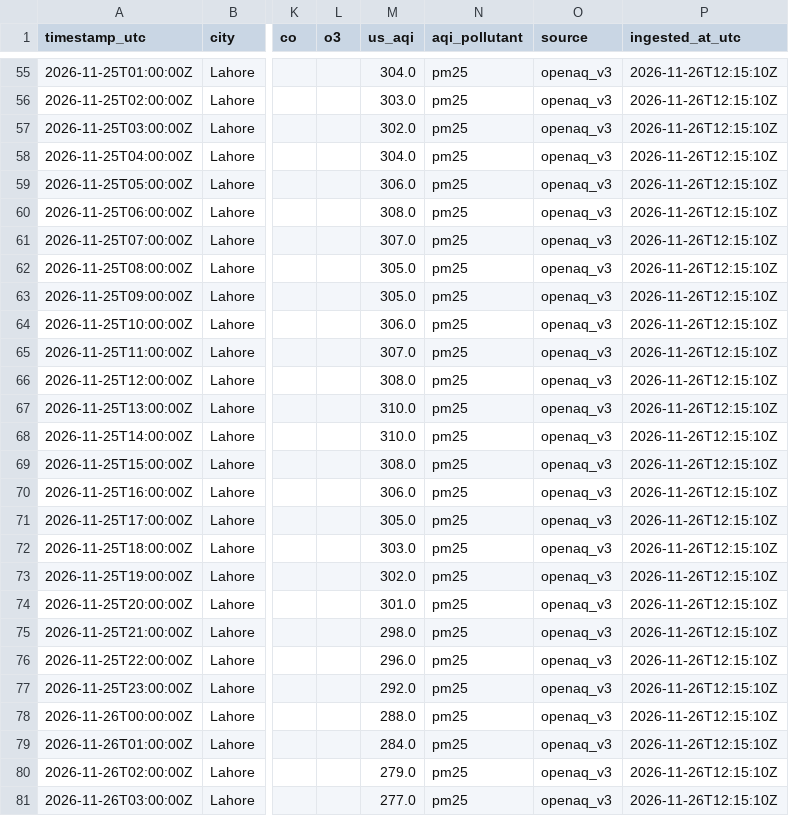
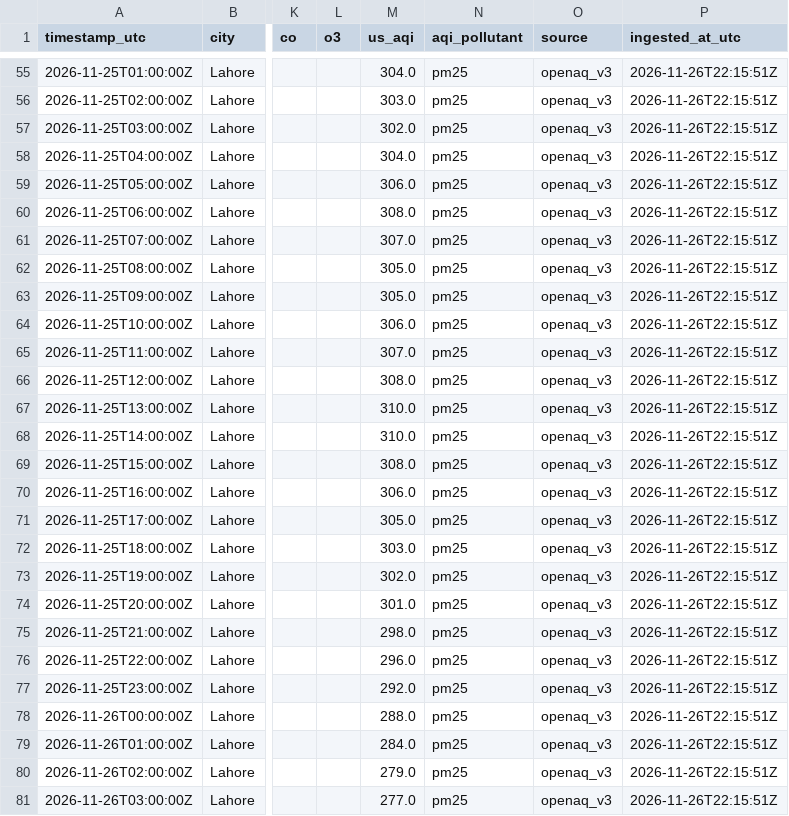
Before and after one commit to SyedmHamza152/Agentic-Multi-Metric-Weather-AQI-Forecasting-System, a CSV file: data/raw/openaq_air.csv, drawn as a sheet; only a part is shown, gaps mark what is left out; the diff covers the shown part only; the diff names each change by its address in the sheet, - before the commit and + after, or states it on an @@ line.

```diff
--- a/data/raw/openaq_air.csv
+++ b/data/raw/openaq_air.csv
-P55:P81 (ingested_at_utc): 2026-11-26T12:15:10Z
+P55:P81 (ingested_at_utc): 2026-11-26T22:15:51Z
```
Also changed, not shown: 10 added rows and 60 edited cells elsewhere in this file, data/raw/aqicn_air.csv, data/raw/aqicn_forecast.csv, 2 other files.
